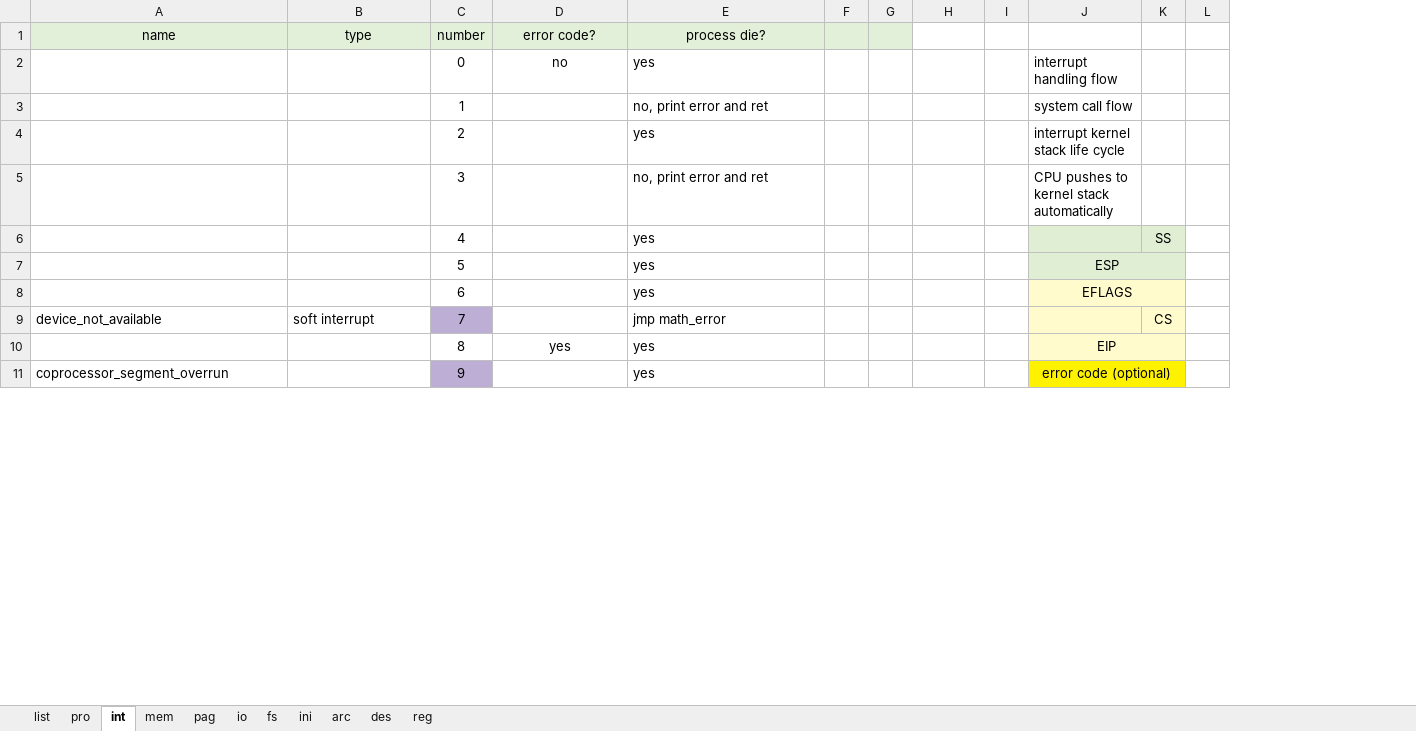
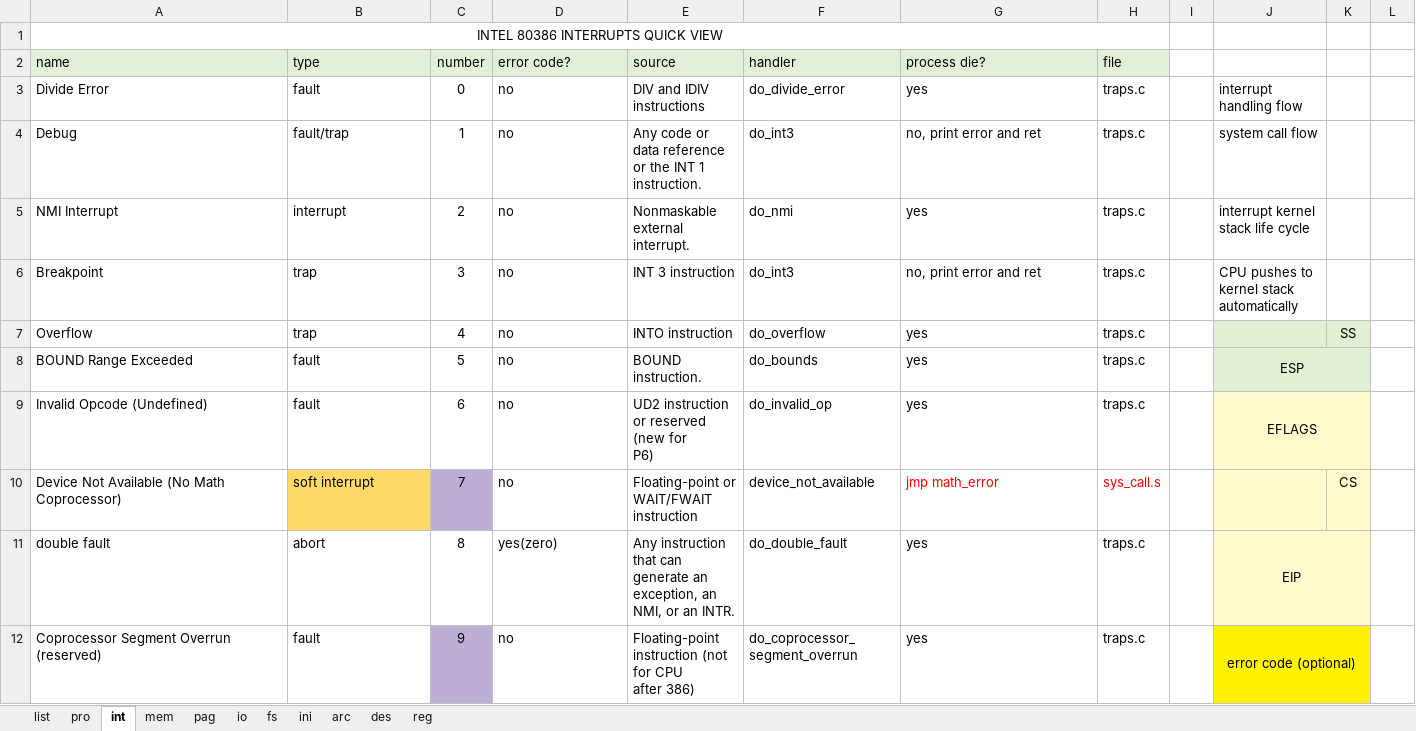
Before and after one commit to meetjoy/exploring_cs, an Excel workbook: Diagrams/Diagrams-1.xlsx, sheet int, drawn as a sheet; only a part is shown; values as stored, in another font and other column widths than the file's, no borders; table styles not drawn; removed rows and columns are numbered as before the commit, all else as after; rows hold the shown columns only; ↵ is a line break in a cell; the diff covers the shown part only; the diff names each change by its address in the sheet, - before the commit and + after, or states it on an @@ line.

Commit message:
interrupts added

```diff
--- a/Diagrams/Diagrams-1.xlsx (sheet int)
+++ b/Diagrams/Diagrams-1.xlsx (sheet int)
+column E (source), rows 3-12: DIV and IDIV instructions | Any code or data reference or the INT 1 ↵ instruction. | Nonmaskable external interrupt. | INT 3 instruction | INTO instruction | BOUND instruction. | UD2 instruction or reserved (new for ↵ P6) | Floating-point or WAIT/FWAIT ↵ instruction | Any instruction that can generate an ↵ exception, an NMI, or an INTR. | Floating-point instruction (not for CPU ↵ after 386)
+column F (handler), rows 3-12: do_divide_error | do_int3 | do_nmi | do_int3 | do_overflow | do_bounds | do_invalid_op | device_not_available | do_double_fault | do_coprocessor_segment_overrun
-column F, empty
-column G, empty
+row 1: INTEL 80386 INTERRUPTS QUICK VIEW
-A2:B2 alignment: center
+A2:B2 alignment: left
-D2:D3 alignment: center
+D2:D3 alignment: left
-G2 alignment: center
+G2 alignment: left
-H2: (empty)
+H2: file
-H2 fill: none
+H2 fill: #E2F0D9
-A3 (name): (empty)
+A3 (name): Divide Error
-B3 (type): (empty)
+B3 (type): fault
-H3:H9 (file): (empty)
+H3:H9 (file): traps.c
-A4 (name): (empty)
+A4 (name): Debug
-B4 (type): (empty)
+B4 (type): fault/trap
-D4:D10 (error code?): (empty)
+D4:D10 (error code?): no
-A5 (name): (empty)
+A5 (name): NMI Interrupt
-B5 (type): (empty)
+B5 (type): interrupt
-A6 (name): (empty)
+A6 (name): Breakpoint
-B6:B7 (type): (empty)
+B6:B7 (type): trap
-A7 (name): (empty)
+A7 (name): Overflow
-A8 (name): (empty)
+A8 (name): BOUND Range Exceeded
-B8:B9 (type): (empty)
+B8:B9 (type): fault
-A9 (name): (empty)
+A9 (name): Invalid Opcode (Undefined)
-A10 (name): device_not_available
+A10 (name): Device Not Available (No Math ↵ Coprocessor)
-B10 fill: none
+B10 fill: #FFD966
-G10 text colour: black
+G10 text colour: #FF0000
-H10 (file): (empty)
+H10 (file): sys_call.s
-A11 (name): (empty)
+A11 (name): double fault
-B11 (type): (empty)
+B11 (type): abort
-D11 (error code?): yes
+D11 (error code?): yes(zero)
-D11 alignment: center
+D11 alignment: left
-H11:H12 (file): (empty)
+H11:H12 (file): traps.c
-A12 (name): coprocessor_segment_overrun
+A12 (name): Coprocessor Segment Overrun ↵ (reserved)
-B12 (type): (empty)
+B12 (type): fault
-D12 (error code?): (empty)
+D12 (error code?): no
```
Also changed, not shown: 16 added rows, 12 removed rows, 39 edited cells and cell formats elsewhere in this sheet, sheet list, sheet io.
